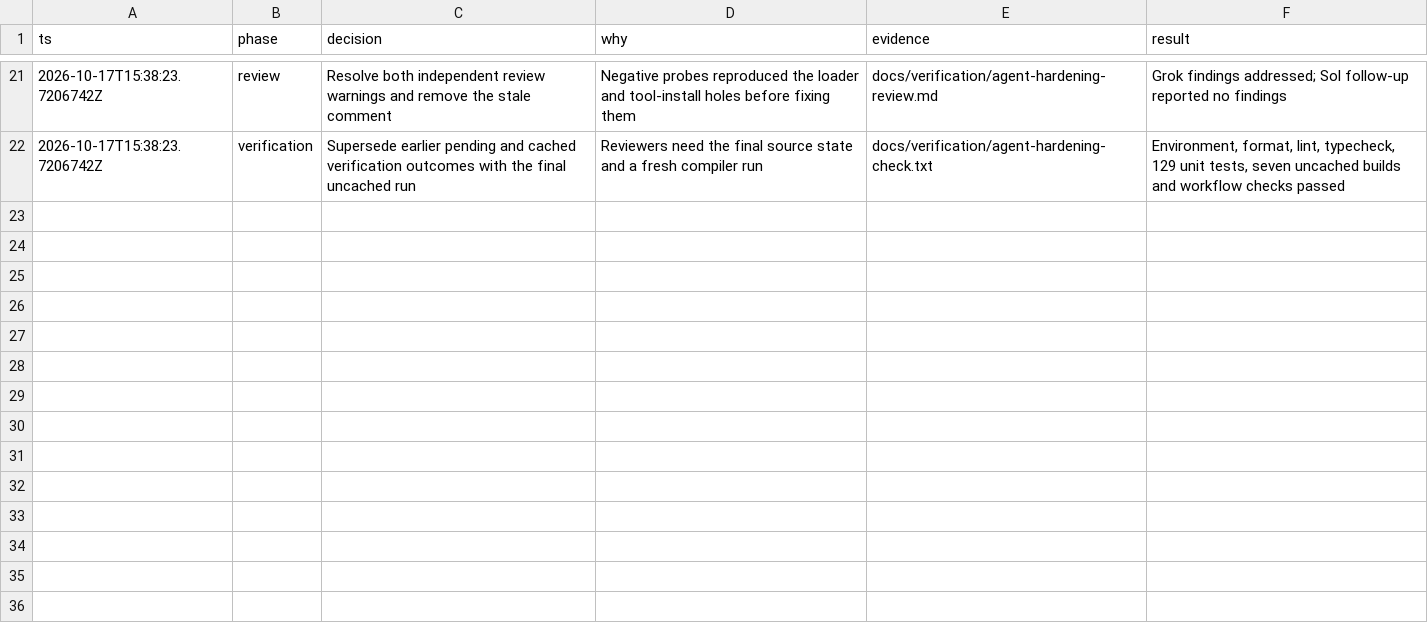
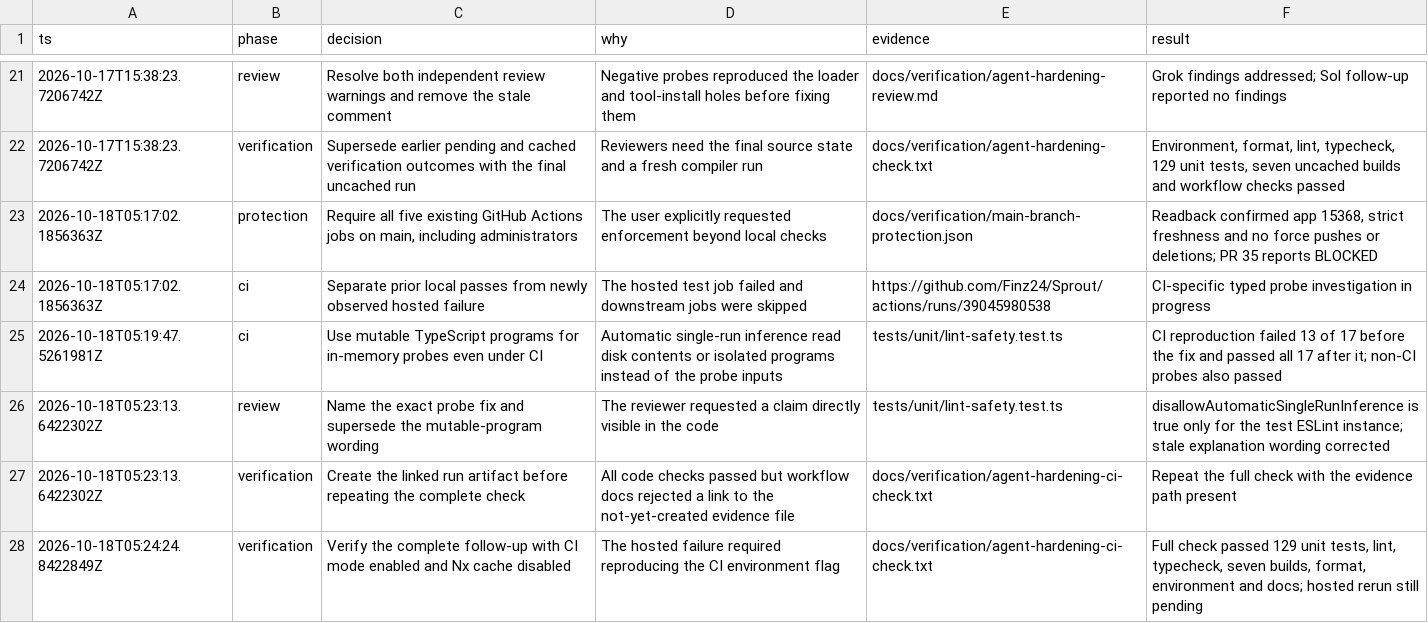
Before and after one commit to Finz24/Sprout, a TSV file: docs/agent-hardening-decisions.tsv, drawn as a sheet; only a part is shown, gaps mark what is left out.

Commit message:
fix: verify agent safeguards in CI mode

```diff
--- a/docs/agent-hardening-decisions.tsv
+++ b/docs/agent-hardening-decisions.tsv
@@ -22 +22,7 @@ ts	phase	decision	why	evidence	result
 2026-10-17T15:38:23.7206742Z	verification	Supersede earlier pending and cached verification outcomes with the final uncached run	Reviewers need the final source state and a fresh compiler run	docs/verification/agent-hardening-check.txt	Environment, format, lint, typecheck, 129 unit tests, seven uncached builds and workflow checks passed
+2026-10-18T05:17:02.1856363Z	protection	Require all five existing GitHub Actions jobs on main, including administrators	The user explicitly requested enforcement beyond local checks	docs/verification/main-branch-protection.json	Readback confirmed app 15368, strict freshness and no force pushes or deletions; PR 35 reports BLOCKED
+2026-10-18T05:17:02.1856363Z	ci	Separate prior local passes from newly observed hosted failure	The hosted test job failed and downstream jobs were skipped	https://github.com/Finz24/Sprout/actions/runs/39045980538	CI-specific typed probe investigation in progress
+2026-10-18T05:19:47.5261981Z	ci	Use mutable TypeScript programs for in-memory probes even under CI	Automatic single-run inference read disk contents or isolated programs instead of the probe inputs	tests/unit/lint-safety.test.ts	CI reproduction failed 13 of 17 before the fix and passed all 17 after it; non-CI probes also passed
+2026-10-18T05:23:13.6422302Z	review	Name the exact probe fix and supersede the mutable-program wording	The reviewer requested a claim directly visible in the code	tests/unit/lint-safety.test.ts	disallowAutomaticSingleRunInference is true only for the test ESLint instance; stale explanation wording corrected
+2026-10-18T05:23:13.6422302Z	verification	Create the linked run artifact before repeating the complete check	All code checks passed but workflow docs rejected a link to the not-yet-created evidence file	docs/verification/agent-hardening-ci-check.txt	Repeat the full check with the evidence path present
+2026-10-18T05:24:24.8422849Z	verification	Verify the complete follow-up with CI mode enabled and Nx cache disabled	The hosted failure required reproducing the CI environment flag	docs/verification/agent-hardening-ci-check.txt	Full check passed 129 unit tests, lint, typecheck, seven builds, format, environment and docs; hosted rerun still pending
```
Also changed, not shown: 5 other files.
